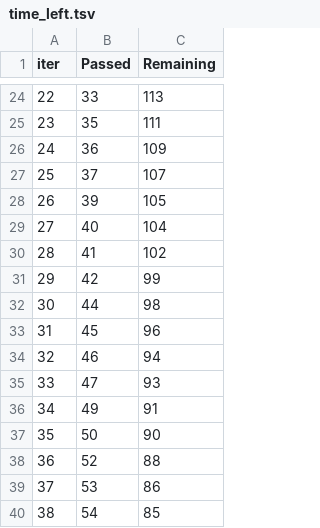
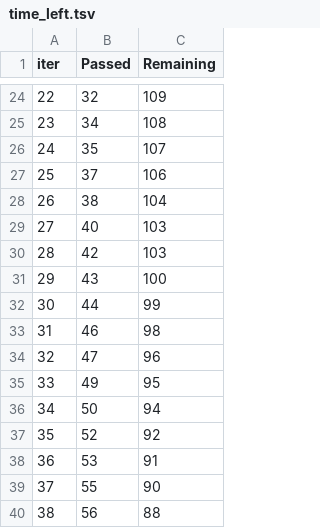
Before and after one commit to ritikaradh/Student-Marks-Prediction-System, a TSV file: catboost_info/time_left.tsv, drawn as a sheet; only a part is shown, gaps mark what is left out; the diff covers the shown part only.

```diff
--- a/catboost_info/time_left.tsv
+++ b/catboost_info/time_left.tsv
@@ -24,17 +24,17 @@ iter	Passed	Remaining
-22	33	113
-23	35	111
-24	36	109
-25	37	107
-26	39	105
-27	40	104
-28	41	102
-29	42	99
-30	44	98
-31	45	96
-32	46	94
-33	47	93
-34	49	91
-35	50	90
-36	52	88
-37	53	86
-38	54	85
+22	32	109
+23	34	108
+24	35	107
+25	37	106
+26	38	104
+27	40	103
+28	42	103
+29	43	100
+30	44	99
+31	46	98
+32	47	96
+33	49	95
+34	50	94
+35	52	92
+36	53	91
+37	55	90
+38	56	88
```
Also changed, not shown: 142 edited cells elsewhere in this file, 2 other files.
